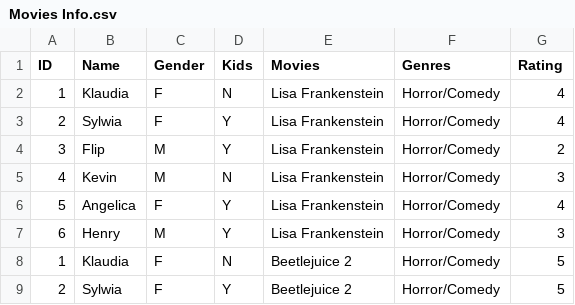
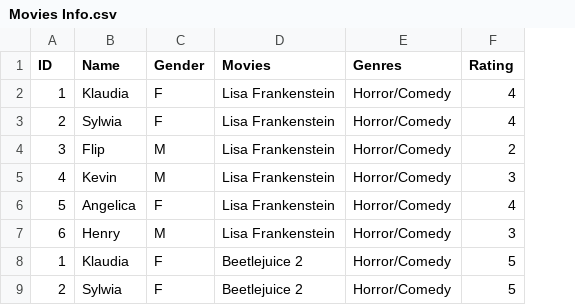
Before and after one commit to ZanetaP02/DATA-607, a CSV file: Movies Info.csv, drawn as a sheet; only a part is shown; the diff names each change by its address in the sheet, - before the commit and + after, or states it on an @@ line.

Commit message:
Add files via upload

```diff
--- a/Movies Info.csv
+++ b/Movies Info.csv
-column D (Kids), rows 2-9: N | Y | Y | N | Y | Y | N | Y
```
